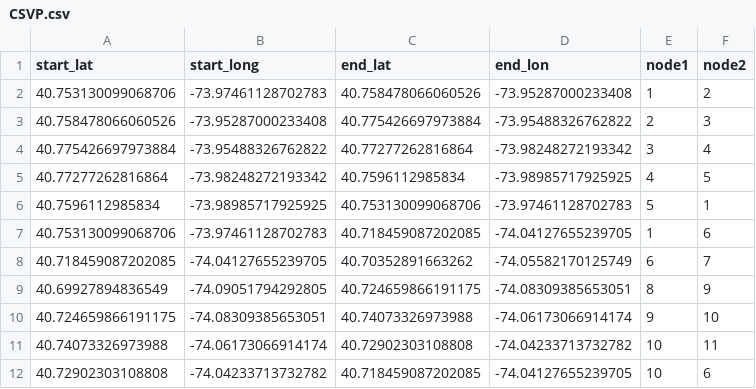
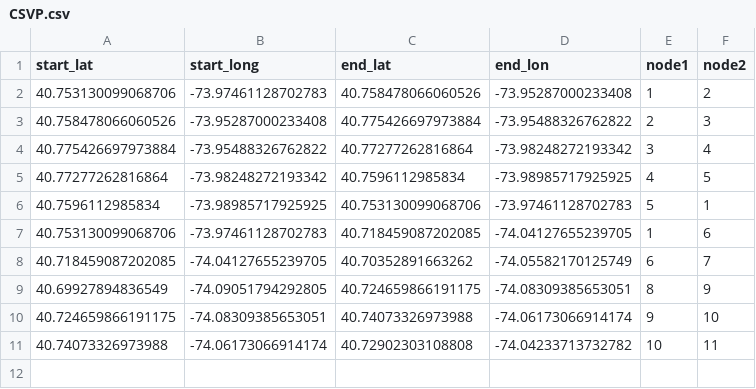
Before and after one commit to CSmart2021/generationtest10, a CSV file: CSVP.csv, drawn as a sheet.

Commit message:
Update CSVP.csv

```diff
--- a/CSVP.csv
+++ b/CSVP.csv
@@ -11,2 +11 @@ start_lat;start_long;end_lat;end_lon;node1;node2
 40.74073326973988;-74.06173066914174;40.72902303108808;-74.04233713732782;10;11
-40.72902303108808;-74.04233713732782;40.718459087202085;-74.04127655239705;10;6
```
